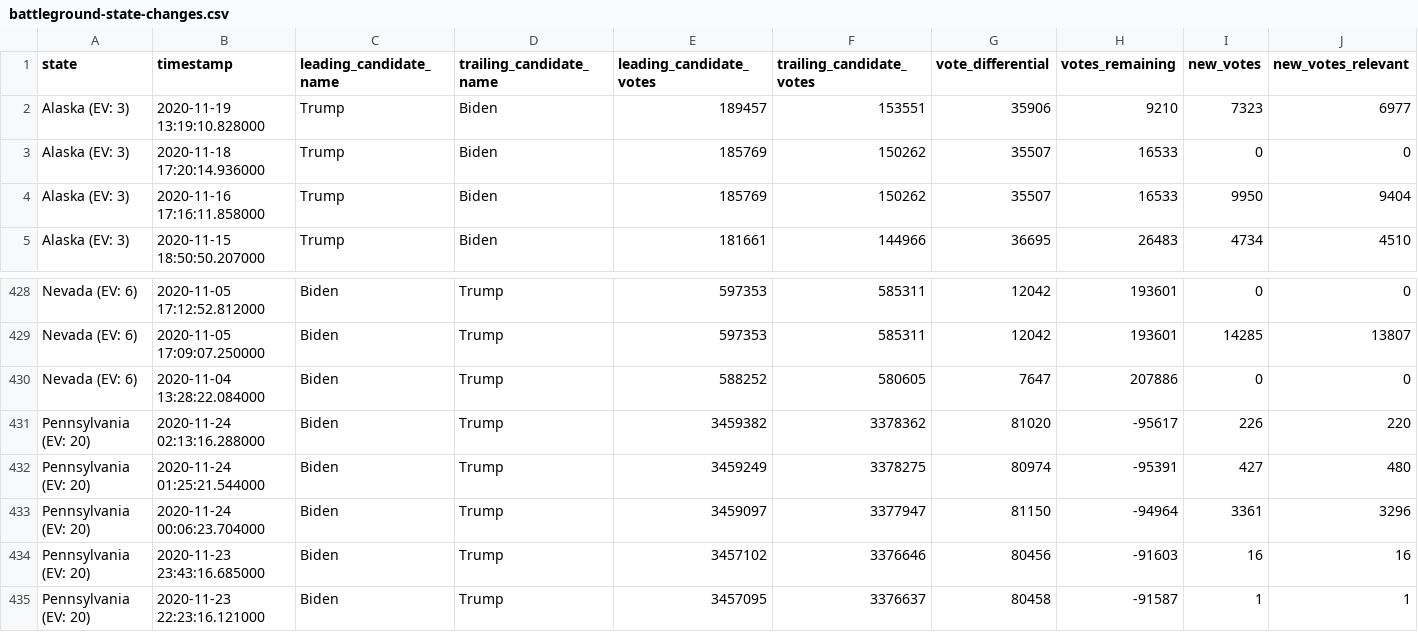
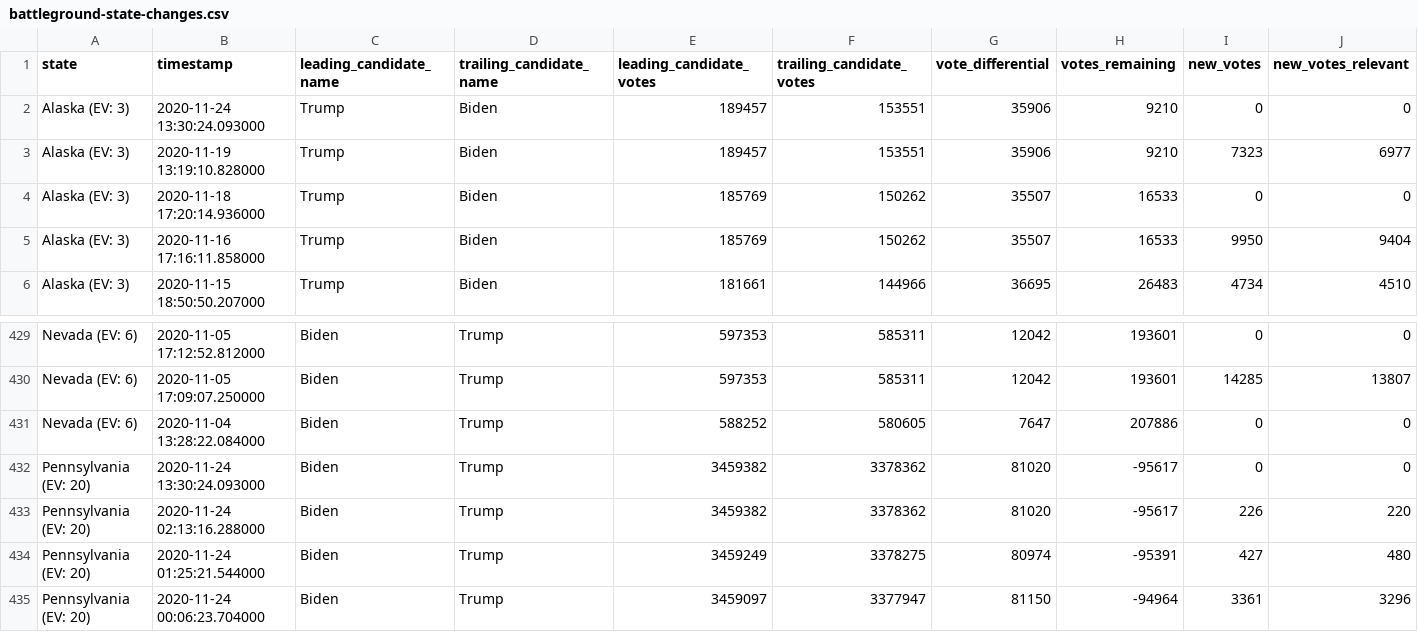
Before and after one commit to carlesm/nyt-2020-election-scraper, a CSV file: battleground-state-changes.csv, drawn as a sheet; only a part is shown, gaps mark what is left out; the shorter side is filled out with more unchanged rows; rows hold the shown columns only; the diff names each change by its address in the sheet, - before the commit and + after, or states it on an @@ line.

```diff
--- a/battleground-state-changes.csv
+++ b/battleground-state-changes.csv
+row 2: Alaska (EV: 3) | 2020-11-24 13:30:24.093000 | Trump | Biden | 189457 | 153551 | 35906 | 9210 | 0 | 0
+row 432: Pennsylvania (EV: 20) | 2020-11-24 13:30:24.093000 | Biden | Trump | 3459382 | 3378362 | 81020 | -95617 | 0 | 0
```
Also changed, not shown: all-state-changes.csv, 7 other files.
